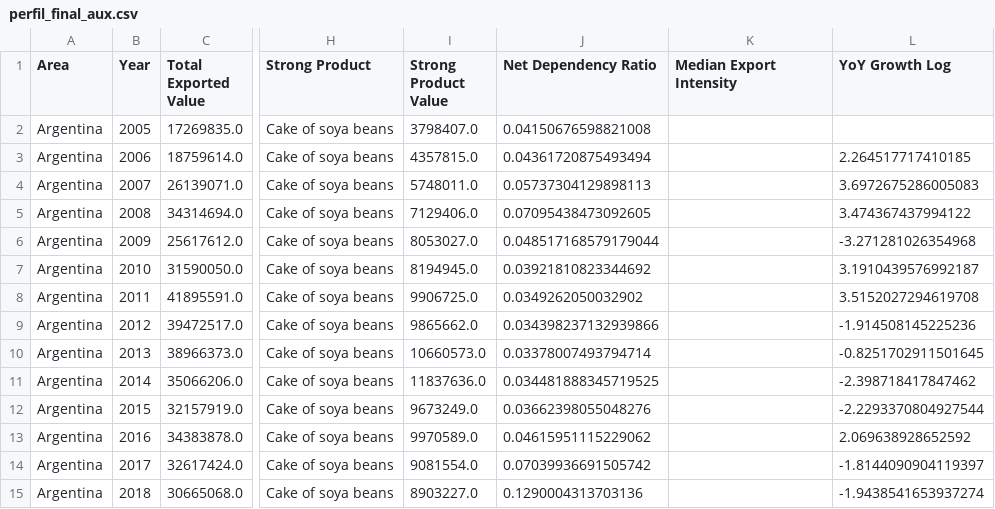
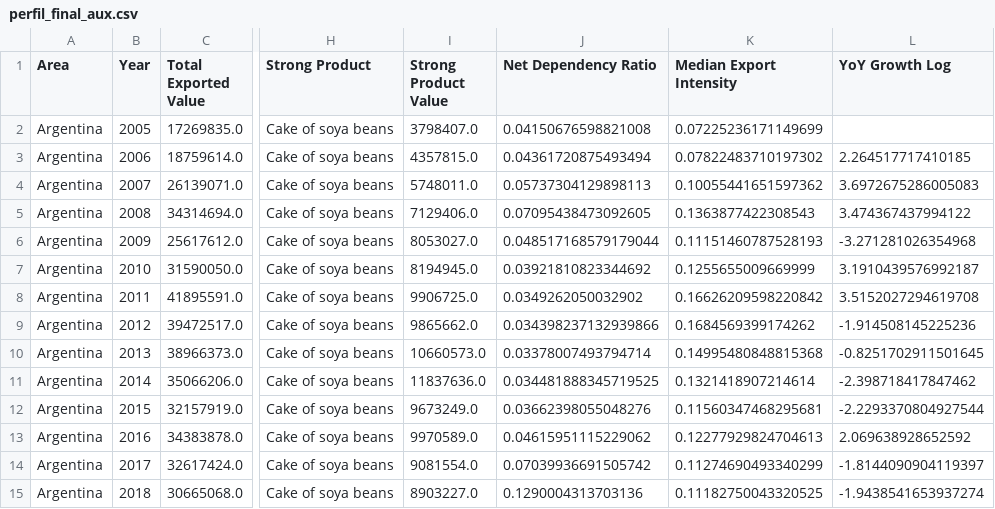
Before and after one commit to Idromerom714/tablero-de-competitividad-y-diversificacion-agroexportadora, a CSV file: data/perfil_final_aux.csv, drawn as a sheet; only a part is shown, gaps mark what is left out; the diff covers the shown part only; the diff names each change by its address in the sheet, - before the commit and + after, or states it on an @@ line.

Commit message:
actualizacion de los datos

```diff
--- a/data/perfil_final_aux.csv
+++ b/data/perfil_final_aux.csv
-K2 (Median Export Intensity): (empty)
+K2 (Median Export Intensity): 0.07225236171149699
-K3 (Median Export Intensity): (empty)
+K3 (Median Export Intensity): 0.07822483710197302
-K4 (Median Export Intensity): (empty)
+K4 (Median Export Intensity): 0.10055441651597362
-K5 (Median Export Intensity): (empty)
+K5 (Median Export Intensity): 0.1363877422308543
-K6 (Median Export Intensity): (empty)
+K6 (Median Export Intensity): 0.11151460787528193
-K7 (Median Export Intensity): (empty)
+K7 (Median Export Intensity): 0.1255655009669999
-K8 (Median Export Intensity): (empty)
+K8 (Median Export Intensity): 0.16626209598220842
-K9 (Median Export Intensity): (empty)
+K9 (Median Export Intensity): 0.1684569399174262
-K10 (Median Export Intensity): (empty)
+K10 (Median Export Intensity): 0.14995480848815368
-K11 (Median Export Intensity): (empty)
+K11 (Median Export Intensity): 0.1321418907214614
-K12 (Median Export Intensity): (empty)
+K12 (Median Export Intensity): 0.11560347468295681
-K13 (Median Export Intensity): (empty)
+K13 (Median Export Intensity): 0.12277929824704613
-K14 (Median Export Intensity): (empty)
+K14 (Median Export Intensity): 0.11274690493340299
-K15 (Median Export Intensity): (empty)
+K15 (Median Export Intensity): 0.11182750043320525
```
Also changed, not shown: 176 edited cells elsewhere in this file.
